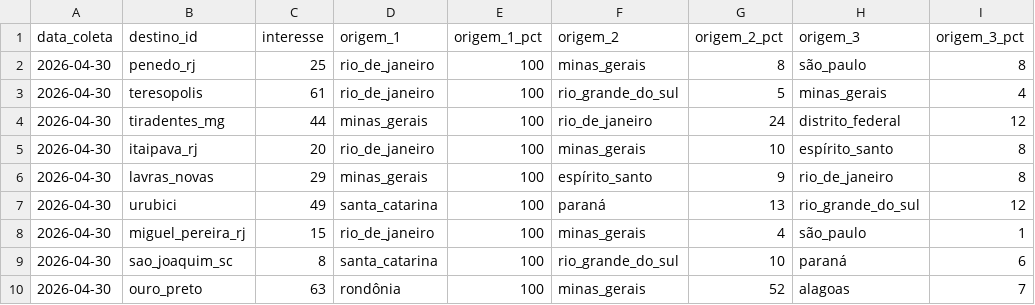
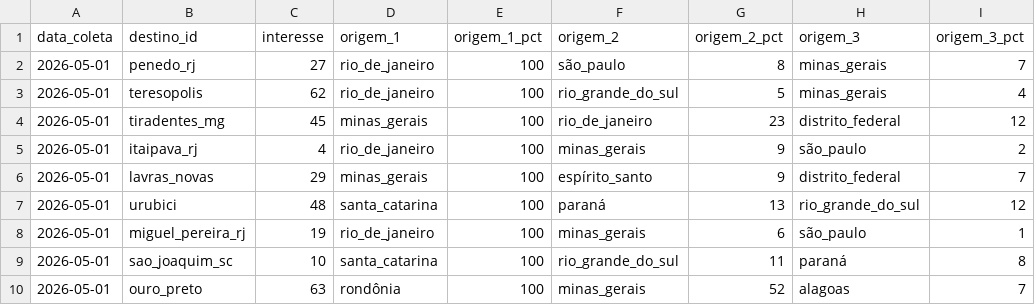
Before and after one commit to LIEZIOABR/pulse-amazonia, a CSV file: coleta-serras-concorrentes.csv, drawn as a sheet.

```diff
--- a/coleta-serras-concorrentes.csv
+++ b/coleta-serras-concorrentes.csv
@@ -1,10 +1,10 @@
 data_coleta,destino_id,interesse,origem_1,origem_1_pct,origem_2,origem_2_pct,origem_3,origem_3_pct
-2026-04-30,penedo_rj,25,rio_de_janeiro,100,minas_gerais,8,são_paulo,8
-2026-04-30,teresopolis,61,rio_de_janeiro,100,rio_grande_do_sul,5,minas_gerais,4
-2026-04-30,tiradentes_mg,44,minas_gerais,100,rio_de_janeiro,24,distrito_federal,12
-2026-04-30,itaipava_rj,20,rio_de_janeiro,100,minas_gerais,10,espírito_santo,8
-2026-04-30,lavras_novas,29,minas_gerais,100,espírito_santo,9,rio_de_janeiro,8
-2026-04-30,urubici,49,santa_catarina,100,paraná,13,rio_grande_do_sul,12
-2026-04-30,miguel_pereira_rj,15,rio_de_janeiro,100,minas_gerais,4,são_paulo,1
-2026-04-30,sao_joaquim_sc,8,santa_catarina,100,rio_grande_do_sul,10,paraná,6
-2026-04-30,ouro_preto,63,rondônia,100,minas_gerais,52,alagoas,7
+2026-05-01,penedo_rj,27,rio_de_janeiro,100,são_paulo,8,minas_gerais,7
+2026-05-01,teresopolis,62,rio_de_janeiro,100,rio_grande_do_sul,5,minas_gerais,4
+2026-05-01,tiradentes_mg,45,minas_gerais,100,rio_de_janeiro,23,distrito_federal,12
+2026-05-01,itaipava_rj,4,rio_de_janeiro,100,minas_gerais,9,são_paulo,2
+2026-05-01,lavras_novas,29,minas_gerais,100,espírito_santo,9,distrito_federal,7
+2026-05-01,urubici,48,santa_catarina,100,paraná,13,rio_grande_do_sul,12
+2026-05-01,miguel_pereira_rj,19,rio_de_janeiro,100,minas_gerais,6,são_paulo,1
+2026-05-01,sao_joaquim_sc,10,santa_catarina,100,rio_grande_do_sul,11,paraná,8
+2026-05-01,ouro_preto,63,rondônia,100,minas_gerais,52,alagoas,7
```
Also changed, not shown: coleta-serras-ancora.csv.
